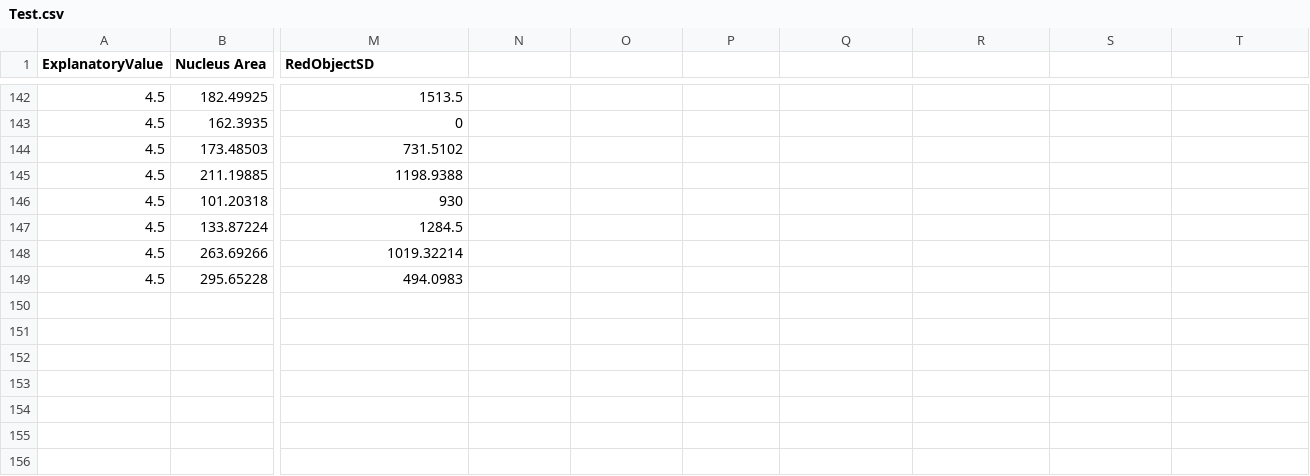
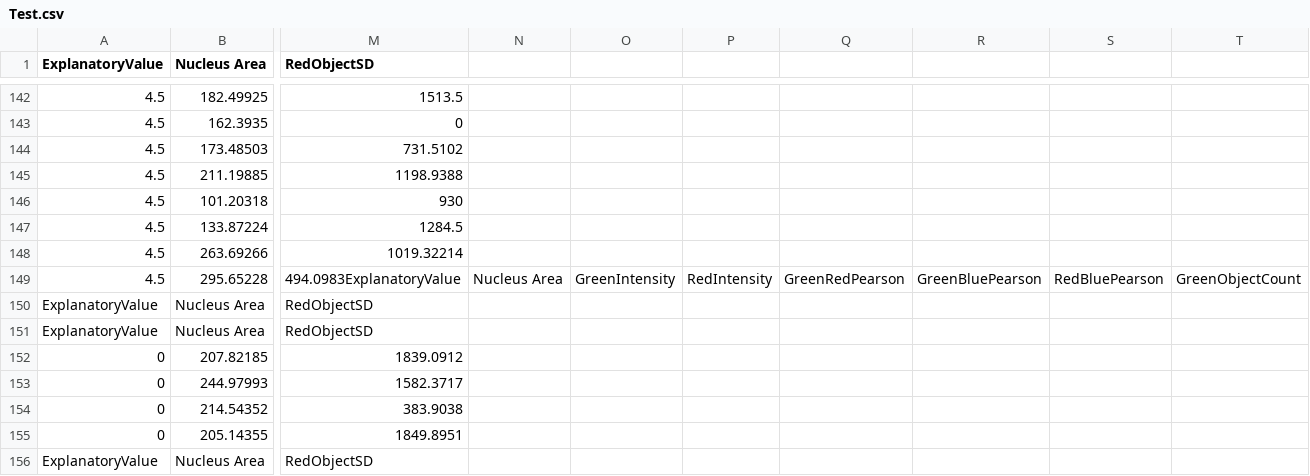
Before and after one commit to jlln/DVAnalyzer, a CSV file: Test.csv, drawn as a sheet; only a part is shown, gaps mark what is left out; rows hold the shown columns only; the diff covers the shown part only; the diff names each change by its address in the sheet, - before the commit and + after, or states it on an @@ line.

```diff
--- a/Test.csv
+++ b/Test.csv
-M149 (RedObjectSD): 494.0983
+M149 (RedObjectSD): 494.0983ExplanatoryValue
-N149: (empty)
+N149: Nucleus Area
-O149: (empty)
+O149: GreenIntensity
-P149: (empty)
+P149: RedIntensity
-Q149: (empty)
+Q149: GreenRedPearson
-R149: (empty)
+R149: GreenBluePearson
-S149: (empty)
+S149: RedBluePearson
-T149: (empty)
+T149: GreenObjectCount
+row 150: ExplanatoryValue | Nucleus Area | RedObjectSD
+row 151: ExplanatoryValue | Nucleus Area | RedObjectSD
+row 152: 0 | 207.82185 | 1839.0912
+row 153: 0 | 244.97993 | 1582.3717
+row 154: 0 | 214.54352 | 383.9038
+row 155: 0 | 205.14355 | 1849.8951
+row 156: ExplanatoryValue | Nucleus Area | RedObjectSD
```
Also changed, not shown: 5 edited cells elsewhere in this file, 45 other files.
